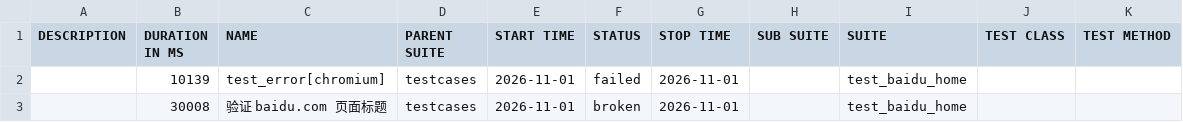
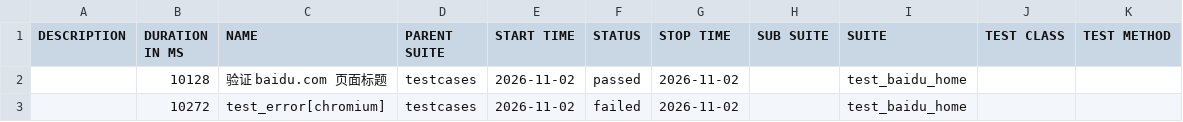
Before and after one commit to 81189149/test_baidu_ui, a CSV file: data/suites.csv, drawn as a sheet.

```diff
--- a/data/suites.csv
+++ b/data/suites.csv
@@ -1,3 +1,3 @@
 "DESCRIPTION","DURATION IN MS","NAME","PARENT SUITE","START TIME","STATUS","STOP TIME","SUB SUITE","SUITE","TEST CLASS","TEST METHOD"
-"","10139","test_error[chromium]","testcases","2026-11-01","failed","2026-11-01","","test_baidu_home","",""
-"","30008","验证 baidu.com 页面标题","testcases","2026-11-01","broken","2026-11-01","","test_baidu_home","",""
+"","10128","验证 baidu.com 页面标题","testcases","2026-11-02","passed","2026-11-02","","test_baidu_home","",""
+"","10272","test_error[chromium]","testcases","2026-11-02","failed","2026-11-02","","test_baidu_home","",""
```
Also changed, not shown: 31 other files.
